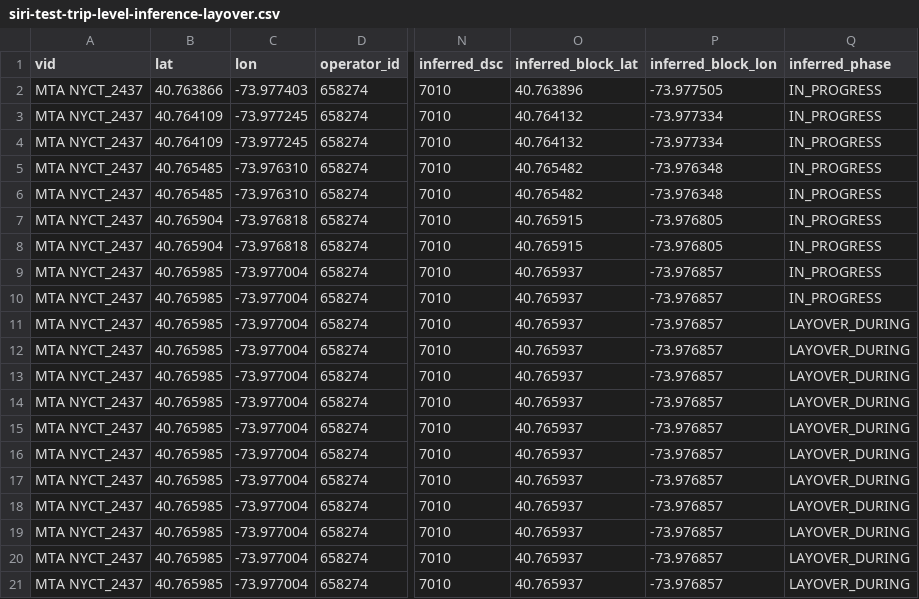
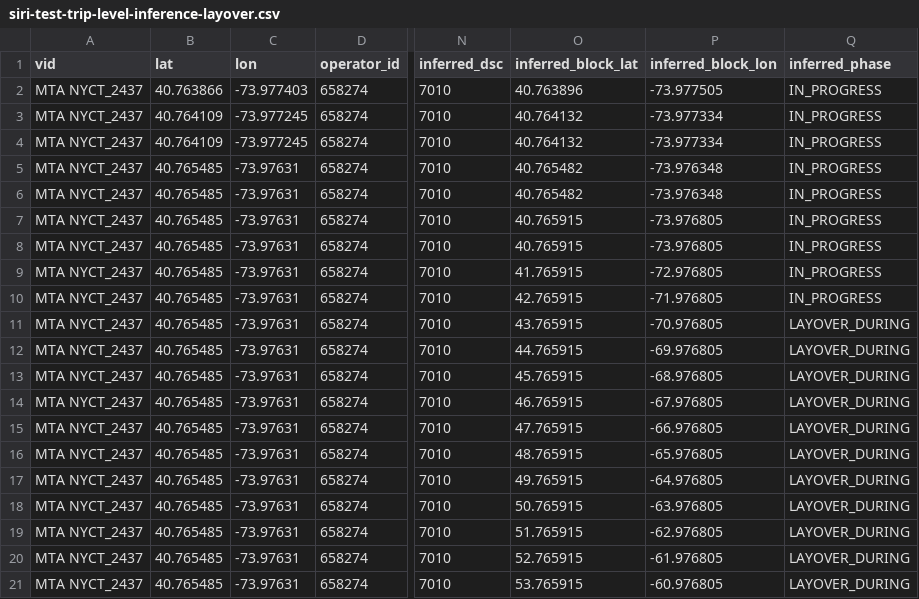
Before and after one commit to camsys/onebusaway-nyc, a CSV file: onebusaway-nyc-integration-tests/src/integration-test/resources/traces/siri-test-trip-level-inference-layover.csv, drawn as a sheet; only a part is shown, gaps mark what is left out; the diff covers the shown part only; the diff names each change by its address in the sheet, - before the commit and + after, or states it on an @@ line.

```diff
--- a/onebusaway-nyc-integration-tests/src/integration-test/resources/traces/siri-test-trip-level-inference-layover.csv
+++ b/onebusaway-nyc-integration-tests/src/integration-test/resources/traces/siri-test-trip-level-inference-layover.csv
-C5:C6 (lon): -73.976310
+C5:C6 (lon): -73.97631
-B7:B8 (lat): 40.765904
+B7:B8 (lat): 40.765485
-C7:C8 (lon): -73.976818
+C7:C8 (lon): -73.97631
-B9:B21 (lat): 40.765985
+B9:B21 (lat): 40.765485
-C9:C21 (lon): -73.977004
+C9:C21 (lon): -73.97631
-O9 (inferred_block_lat): 40.765937
+O9 (inferred_block_lat): 41.765915
-P9 (inferred_block_lon): -73.976857
+P9 (inferred_block_lon): -72.976805
-O10 (inferred_block_lat): 40.765937
+O10 (inferred_block_lat): 42.765915
-P10 (inferred_block_lon): -73.976857
+P10 (inferred_block_lon): -71.976805
-O11 (inferred_block_lat): 40.765937
+O11 (inferred_block_lat): 43.765915
-P11 (inferred_block_lon): -73.976857
+P11 (inferred_block_lon): -70.976805
-O12 (inferred_block_lat): 40.765937
+O12 (inferred_block_lat): 44.765915
-P12 (inferred_block_lon): -73.976857
+P12 (inferred_block_lon): -69.976805
-O13 (inferred_block_lat): 40.765937
+O13 (inferred_block_lat): 45.765915
-P13 (inferred_block_lon): -73.976857
+P13 (inferred_block_lon): -68.976805
-O14 (inferred_block_lat): 40.765937
+O14 (inferred_block_lat): 46.765915
-P14 (inferred_block_lon): -73.976857
+P14 (inferred_block_lon): -67.976805
-O15 (inferred_block_lat): 40.765937
+O15 (inferred_block_lat): 47.765915
-P15 (inferred_block_lon): -73.976857
+P15 (inferred_block_lon): -66.976805
-O16 (inferred_block_lat): 40.765937
+O16 (inferred_block_lat): 48.765915
-P16 (inferred_block_lon): -73.976857
+P16 (inferred_block_lon): -65.976805
-O17 (inferred_block_lat): 40.765937
+O17 (inferred_block_lat): 49.765915
-P17 (inferred_block_lon): -73.976857
+P17 (inferred_block_lon): -64.976805
-O18 (inferred_block_lat): 40.765937
+O18 (inferred_block_lat): 50.765915
-P18 (inferred_block_lon): -73.976857
+P18 (inferred_block_lon): -63.976805
-O19 (inferred_block_lat): 40.765937
+O19 (inferred_block_lat): 51.765915
-P19 (inferred_block_lon): -73.976857
+P19 (inferred_block_lon): -62.976805
-O20 (inferred_block_lat): 40.765937
+O20 (inferred_block_lat): 52.765915
-P20 (inferred_block_lon): -73.976857
+P20 (inferred_block_lon): -61.976805
-O21 (inferred_block_lat): 40.765937
+O21 (inferred_block_lat): 53.765915
-P21 (inferred_block_lon): -73.976857
+P21 (inferred_block_lon): -60.976805
```
Also changed, not shown: 20 edited cells elsewhere in this file, onebusaway-nyc-integration-tests/src/integration-test/resources/traces/siri-test-block-level-inference-layover.csv, onebusaway-nyc-integration-tests/src/integration-test/resources/traces/siri-test-block-level-inference.csv, 9 other files.
